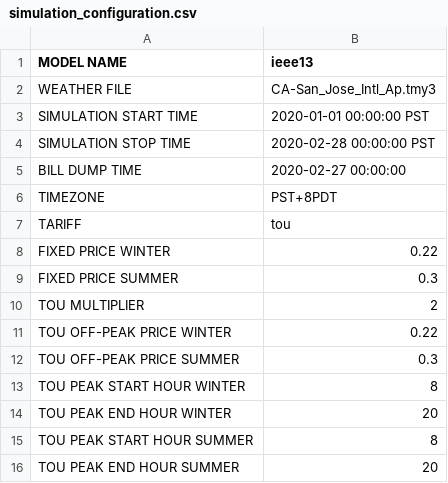
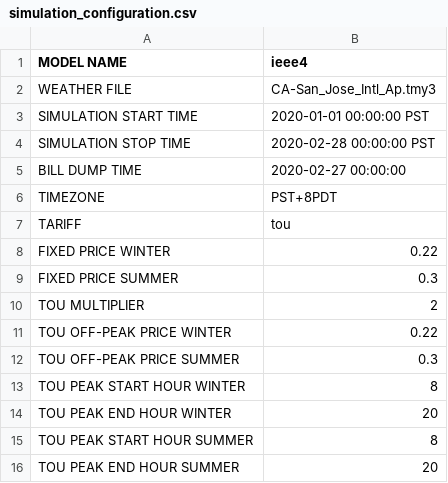
Before and after one commit to TTiffany25/tariff_design, a CSV file: config/simulation_configuration.csv, drawn as a sheet.

Commit message:
IEEE3
TOU Rate Change

```diff
--- a/config/simulation_configuration.csv
+++ b/config/simulation_configuration.csv
@@ -1,2 +1,2 @@
-MODEL NAME, ieee13
+MODEL NAME, ieee4
 WEATHER FILE,CA-San_Jose_Intl_Ap.tmy3
```
